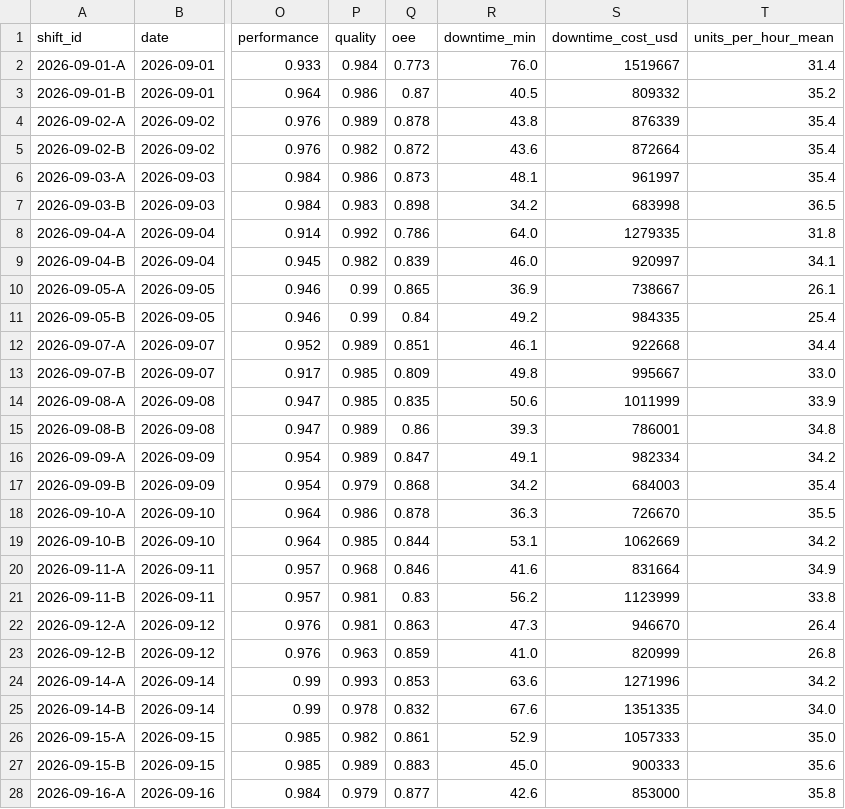
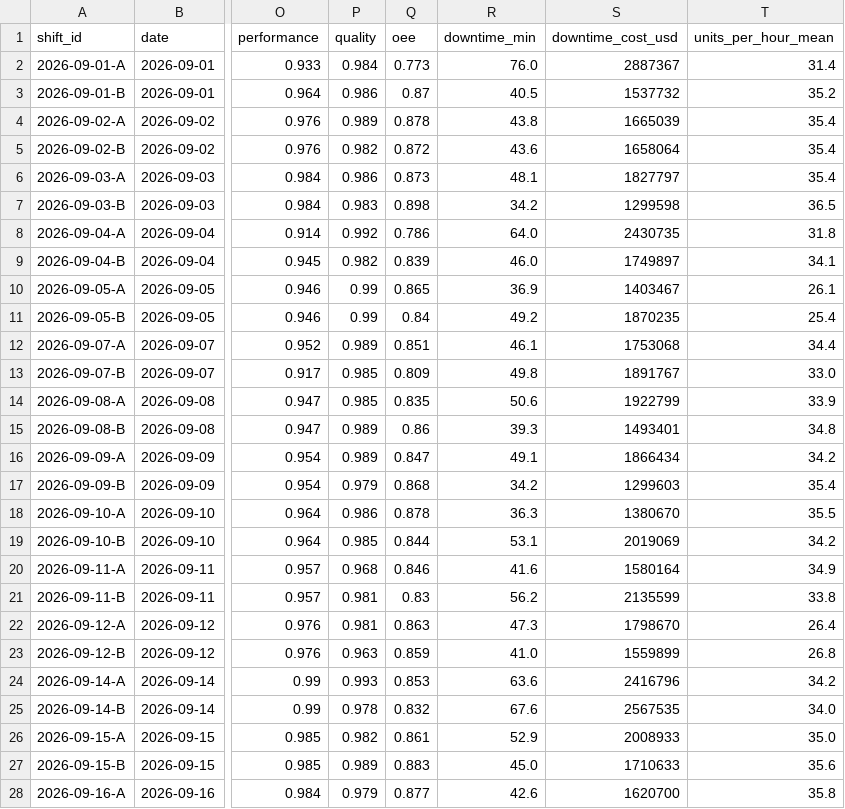
Before and after one commit to mugunthank7/TalkToYourPlant, a CSV file: data/out/history/history_shifts.csv, drawn as a sheet; only a part is shown, gaps mark what is left out; the diff covers the shown part only; the diff names each change by its address in the sheet, - before the commit and + after, or states it on an @@ line.

Commit message:
Add maintenance history, sourced downtime cost, teammate interface notes

```diff
--- a/data/out/history/history_shifts.csv
+++ b/data/out/history/history_shifts.csv
-S2 (downtime_cost_usd): 1519667
+S2 (downtime_cost_usd): 2887367
-S3 (downtime_cost_usd): 809332
+S3 (downtime_cost_usd): 1537732
-S4 (downtime_cost_usd): 876339
+S4 (downtime_cost_usd): 1665039
-S5 (downtime_cost_usd): 872664
+S5 (downtime_cost_usd): 1658064
-S6 (downtime_cost_usd): 961997
+S6 (downtime_cost_usd): 1827797
-S7 (downtime_cost_usd): 683998
+S7 (downtime_cost_usd): 1299598
-S8 (downtime_cost_usd): 1279335
+S8 (downtime_cost_usd): 2430735
-S9 (downtime_cost_usd): 920997
+S9 (downtime_cost_usd): 1749897
-S10 (downtime_cost_usd): 738667
+S10 (downtime_cost_usd): 1403467
-S11 (downtime_cost_usd): 984335
+S11 (downtime_cost_usd): 1870235
-S12 (downtime_cost_usd): 922668
+S12 (downtime_cost_usd): 1753068
-S13 (downtime_cost_usd): 995667
+S13 (downtime_cost_usd): 1891767
-S14 (downtime_cost_usd): 1011999
+S14 (downtime_cost_usd): 1922799
-S15 (downtime_cost_usd): 786001
+S15 (downtime_cost_usd): 1493401
-S16 (downtime_cost_usd): 982334
+S16 (downtime_cost_usd): 1866434
-S17 (downtime_cost_usd): 684003
+S17 (downtime_cost_usd): 1299603
-S18 (downtime_cost_usd): 726670
+S18 (downtime_cost_usd): 1380670
-S19 (downtime_cost_usd): 1062669
+S19 (downtime_cost_usd): 2019069
-S20 (downtime_cost_usd): 831664
+S20 (downtime_cost_usd): 1580164
-S21 (downtime_cost_usd): 1123999
+S21 (downtime_cost_usd): 2135599
-S22 (downtime_cost_usd): 946670
+S22 (downtime_cost_usd): 1798670
-S23 (downtime_cost_usd): 820999
+S23 (downtime_cost_usd): 1559899
-S24 (downtime_cost_usd): 1271996
+S24 (downtime_cost_usd): 2416796
-S25 (downtime_cost_usd): 1351335
+S25 (downtime_cost_usd): 2567535
-S26 (downtime_cost_usd): 1057333
+S26 (downtime_cost_usd): 2008933
-S27 (downtime_cost_usd): 900333
+S27 (downtime_cost_usd): 1710633
-S28 (downtime_cost_usd): 853000
+S28 (downtime_cost_usd): 1620700
```
Also changed, not shown: 25 edited cells elsewhere in this file, data/out/history/history_incidents.csv, data/out/scenarios/healthy_realistic_output_hourly.csv, 18 other files.
